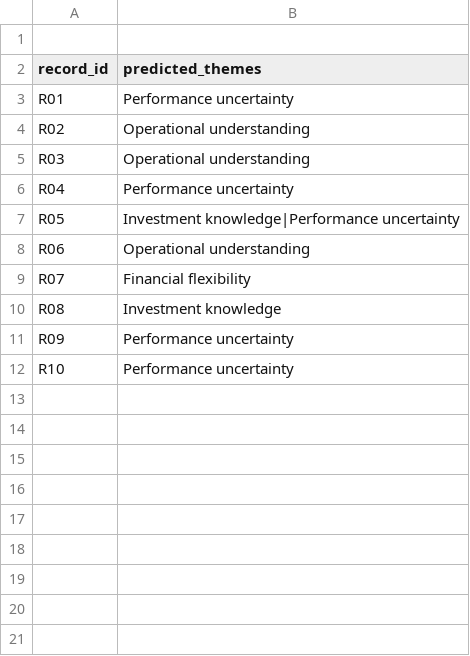
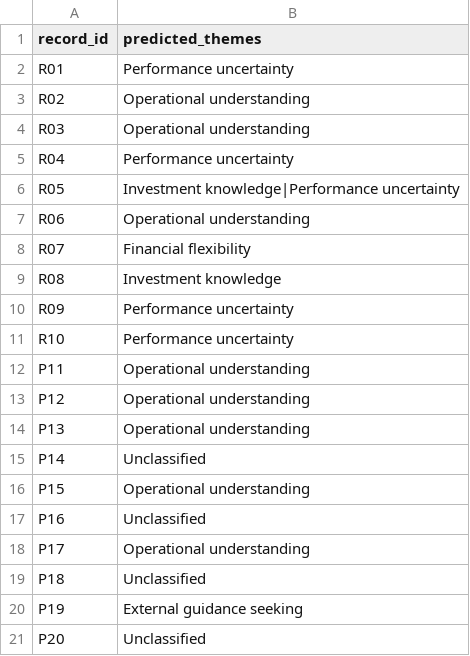
Before and after one commit to kitsgit26/groww-investor-voice, a CSV file: predictions.csv, drawn as a sheet.

Commit message:
Add traceable public SIP feedback and provisional 20-record evaluation data

```diff
--- a/predictions.csv
+++ b/predictions.csv
@@ -1,2 +1 @@
-
 record_id,predicted_themes
@@ -12 +11,11 @@ R09,Performance uncertainty
 R10,Performance uncertainty
+"P11","Operational understanding"
+"P12","Operational understanding"
+"P13","Operational understanding"
+"P14","Unclassified"
+"P15","Operational understanding"
+"P16","Unclassified"
+"P17","Operational understanding"
+"P18","Unclassified"
+"P19","External guidance seeking"
+"P20","Unclassified"
```
